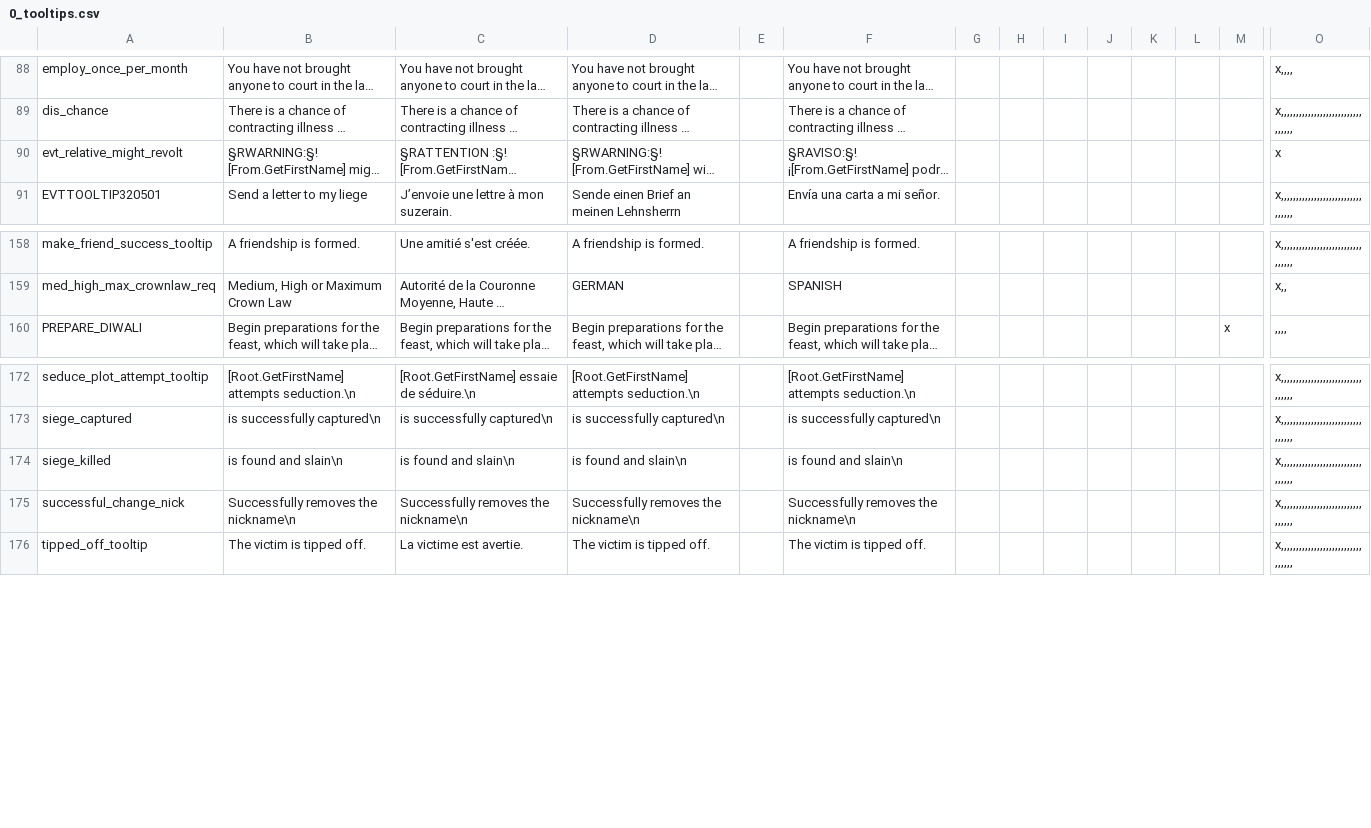
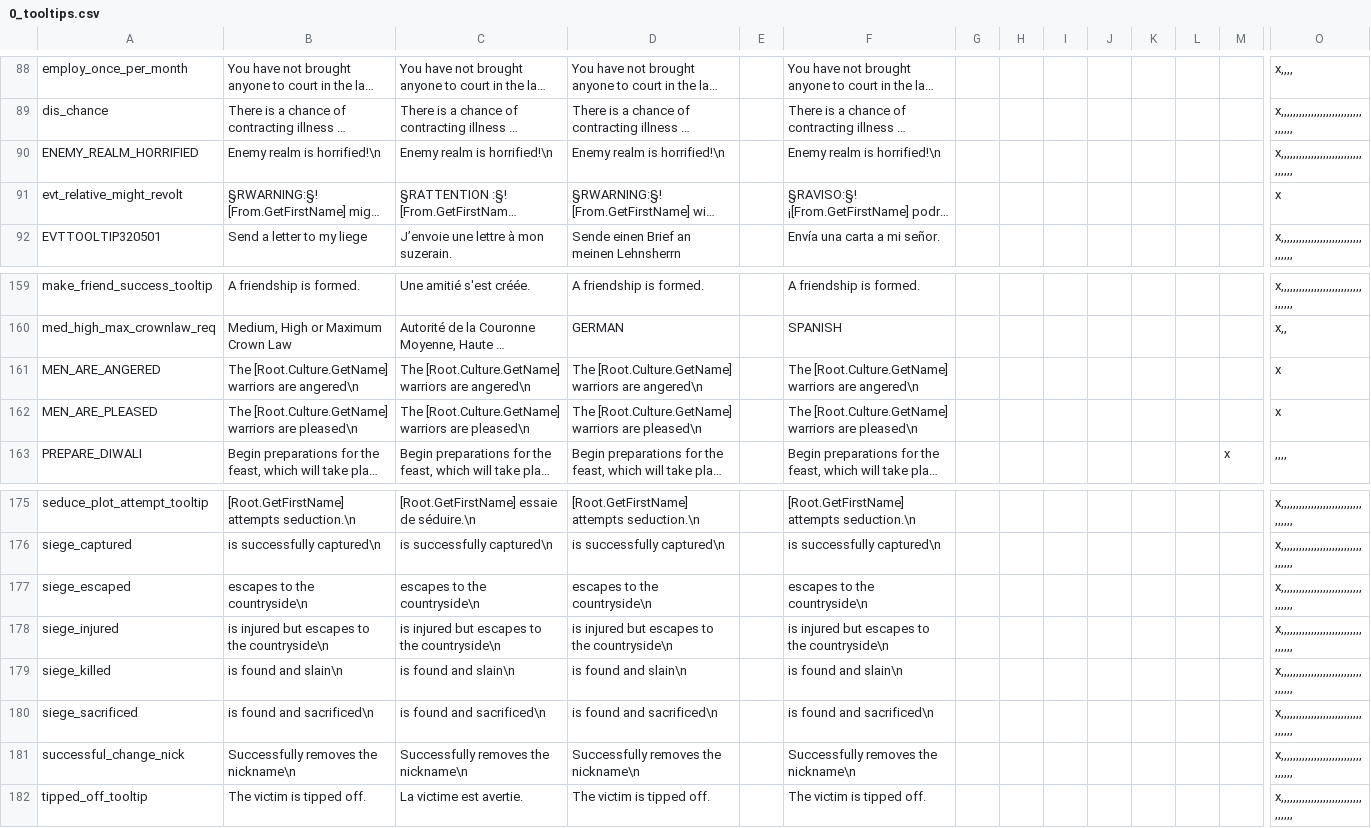
Before and after one commit to ck2plus/CK2Plus, a CSV file: CK2Plus/localisation/0_tooltips.csv, drawn as a sheet; only a part is shown, gaps mark what is left out; long unchanged cells end in …; rows hold the shown columns only; the diff names each change by its address in the sheet, - before the commit and + after, or states it on an @@ line.

```diff
--- a/CK2Plus/localisation/0_tooltips.csv
+++ b/CK2Plus/localisation/0_tooltips.csv
+row 90: ENEMY_REALM_HORRIFIED | Enemy realm is horrified!\n | Enemy realm is horrified!\n | Enemy realm is horrified!\n |  | Enemy realm is horrified!\n |  |  |  |  |  |  |  | x,,,,,,,,,,,,,,,,,,,,,,,,,,,,,,,,,
+row 161: MEN_ARE_ANGERED | The [Root.Culture.GetName] warriors are angered\n | The [Root.Culture.GetName] warriors are angered\n | The [Root.Culture.GetName] warriors are angered\n |  | The [Root.Culture.GetName] warriors are angered\n |  |  |  |  |  |  |  | x
+row 162: MEN_ARE_PLEASED | The [Root.Culture.GetName] warriors are pleased\n | The [Root.Culture.GetName] warriors are pleased\n | The [Root.Culture.GetName] warriors are pleased\n |  | The [Root.Culture.GetName] warriors are pleased\n |  |  |  |  |  |  |  | x
+row 177: siege_escaped | escapes to the countryside\n | escapes to the countryside\n | escapes to the countryside\n |  | escapes to the countryside\n |  |  |  |  |  |  |  | x,,,,,,,,,,,,,,,,,,,,,,,,,,,,,,,,,
+row 178: siege_injured | is injured but escapes to the countryside\n | is injured but escapes to the countryside\n | is injured but escapes to the countryside\n |  | is injured but escapes to the countryside\n |  |  |  |  |  |  |  | x,,,,,,,,,,,,,,,,,,,,,,,,,,,,,,,,,
+row 180: siege_sacrificed | is found and sacrificed\n | is found and sacrificed\n | is found and sacrificed\n |  | is found and sacrificed\n |  |  |  |  |  |  |  | x,,,,,,,,,,,,,,,,,,,,,,,,,,,,,,,,,
```
Also changed, not shown: CK2Plus/localisation/0_events.csv, CK2Plus/localisation/0_text.csv, 5 other files.
